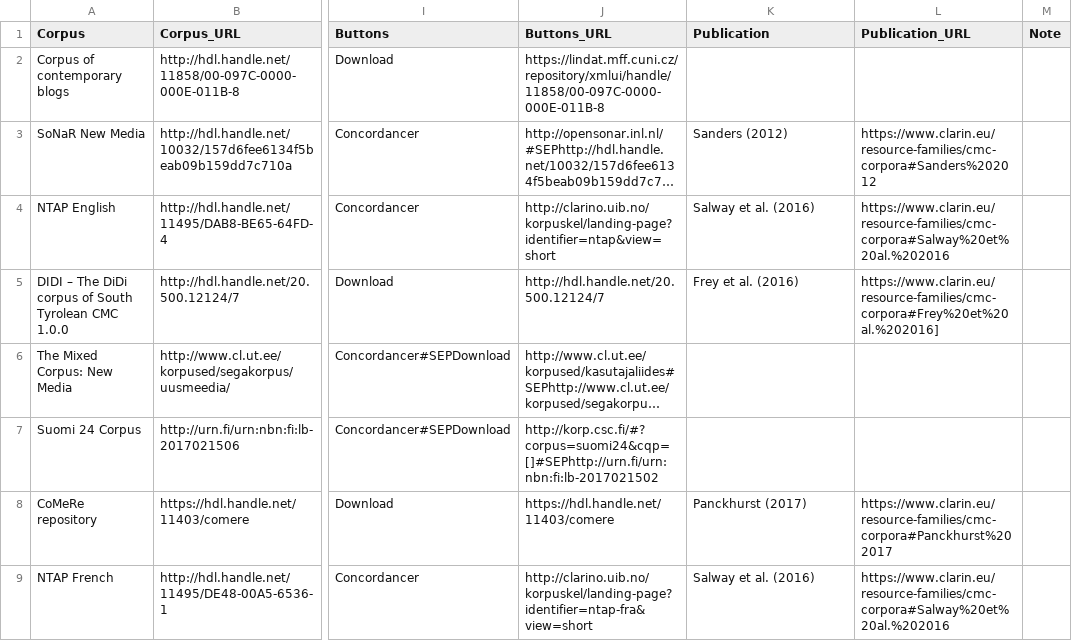
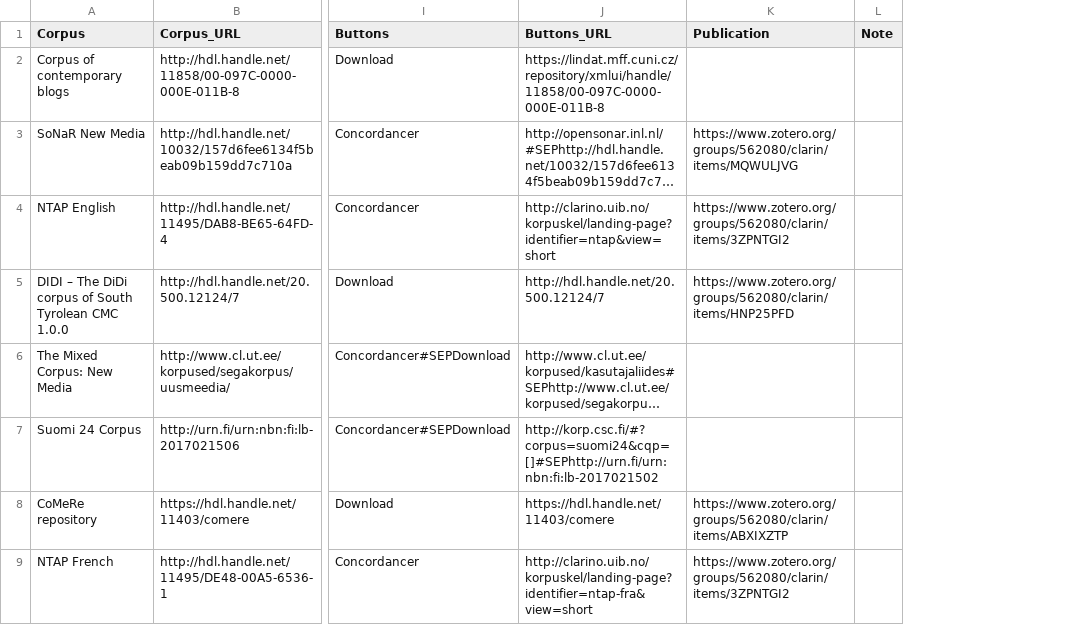
Before and after one commit to clarin-eric/resource-families-html-generator, a CSV file: resource_families/Corpora/Computer-mediated communication corpora/1-CMC corpora in the CLARIN infrastructure.csv, drawn as a sheet; only a part is shown, gaps mark what is left out; long unchanged cells end in …; the diff covers the shown part only; the diff names each change by its address in the sheet, - before the commit and + after, or states it on an @@ line.

```diff
--- a/resource_families/Corpora/Computer-mediated communication corpora/1-CMC corpora in the CLARIN infrastructure.csv
+++ b/resource_families/Corpora/Computer-mediated communication corpora/1-CMC corpora in the CLARIN infrastructure.csv
-column L (Publication_URL), rows 3-9: https://www.clarin.eu/resource-families/cmc-corpora#Sanders%202012 | https://www.clarin.eu/resource-families/cmc-corpora#Salway%20et%20al.%202016 | https://www.clarin.eu/resource-families/cmc-corpora#Frey%20et%20al.%202016] |  |  | https://www.clarin.eu/resource-families/cmc-corpora#Panckhurst%202017 | https://www.clarin.eu/resource-families/cmc-corpora#Salway%20et%20al.%202016
-K3 (Publication): Sanders (2012)
+K3 (Publication): https://www.zotero.org/groups/562080/clarin/items/MQWULJVG
-K4 (Publication): Salway et al. (2016)
+K4 (Publication): https://www.zotero.org/groups/562080/clarin/items/3ZPNTGI2
-K5 (Publication): Frey et al. (2016)
+K5 (Publication): https://www.zotero.org/groups/562080/clarin/items/HNP25PFD
-K8 (Publication): Panckhurst (2017)
+K8 (Publication): https://www.zotero.org/groups/562080/clarin/items/ABXIXZTP
-K9 (Publication): Salway et al. (2016)
+K9 (Publication): https://www.zotero.org/groups/562080/clarin/items/3ZPNTGI2
```
Also changed, not shown: 6 edited cells elsewhere in this file, resource_families/Corpora/Computer-mediated communication corpora/2-Other CMC corpora.csv.
